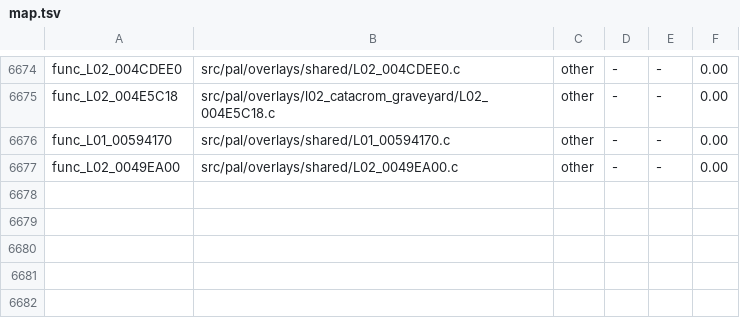
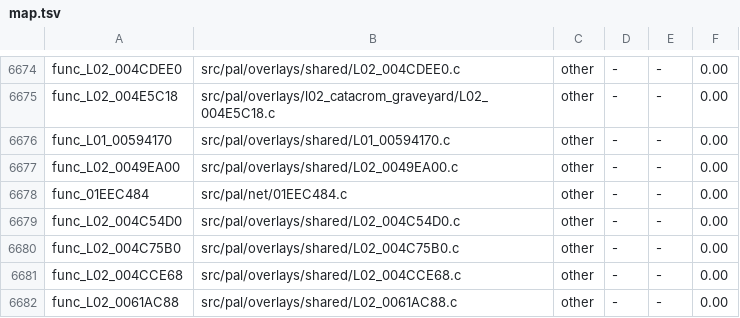
Before and after one commit to OpenRAC/rac4-decomp, a TSV file: config/us/map.tsv, drawn as a sheet; only a part is shown, gaps mark what is left out.

```diff
--- a/config/us/map.tsv
+++ b/config/us/map.tsv
@@ -6677 +6677,6 @@ func_L01_00594170	src/pal/overlays/shared/L01_00594170.c	other	-	-	0.00
 func_L02_0049EA00	src/pal/overlays/shared/L02_0049EA00.c	other	-	-	0.00
+func_01EEC484	src/pal/net/01EEC484.c	other	-	-	0.00
+func_L02_004C54D0	src/pal/overlays/shared/L02_004C54D0.c	other	-	-	0.00
+func_L02_004C75B0	src/pal/overlays/shared/L02_004C75B0.c	other	-	-	0.00
+func_L02_004CCE68	src/pal/overlays/shared/L02_004CCE68.c	other	-	-	0.00
+func_L02_0061AC88	src/pal/overlays/shared/L02_0061AC88.c	other	-	-	0.00
```
Also changed, not shown: config/pal/map.tsv, 7 other files.
